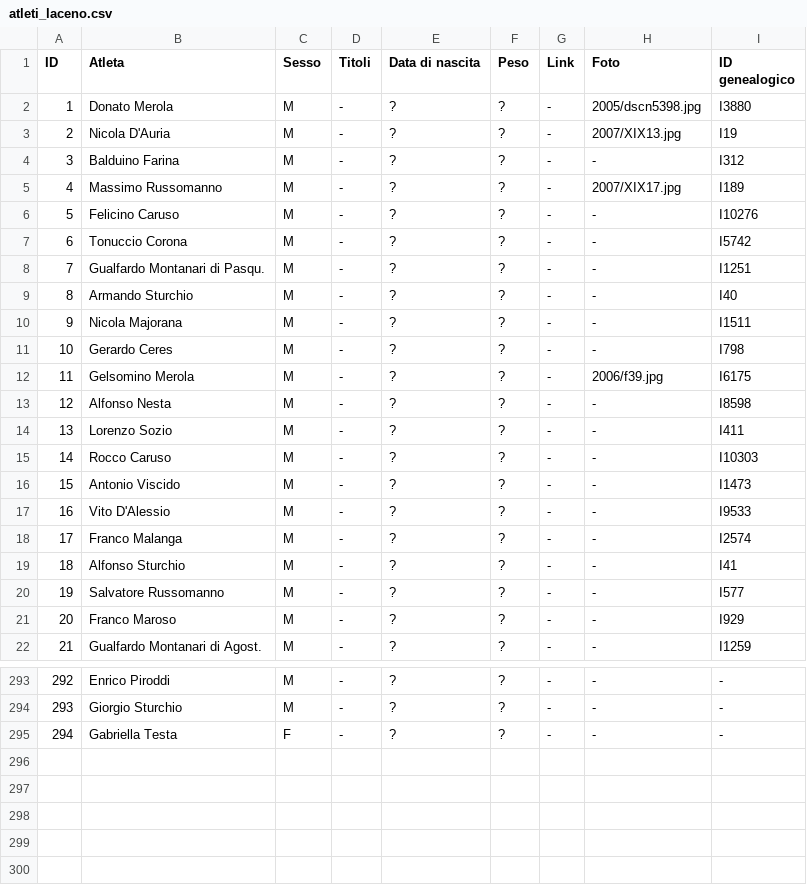
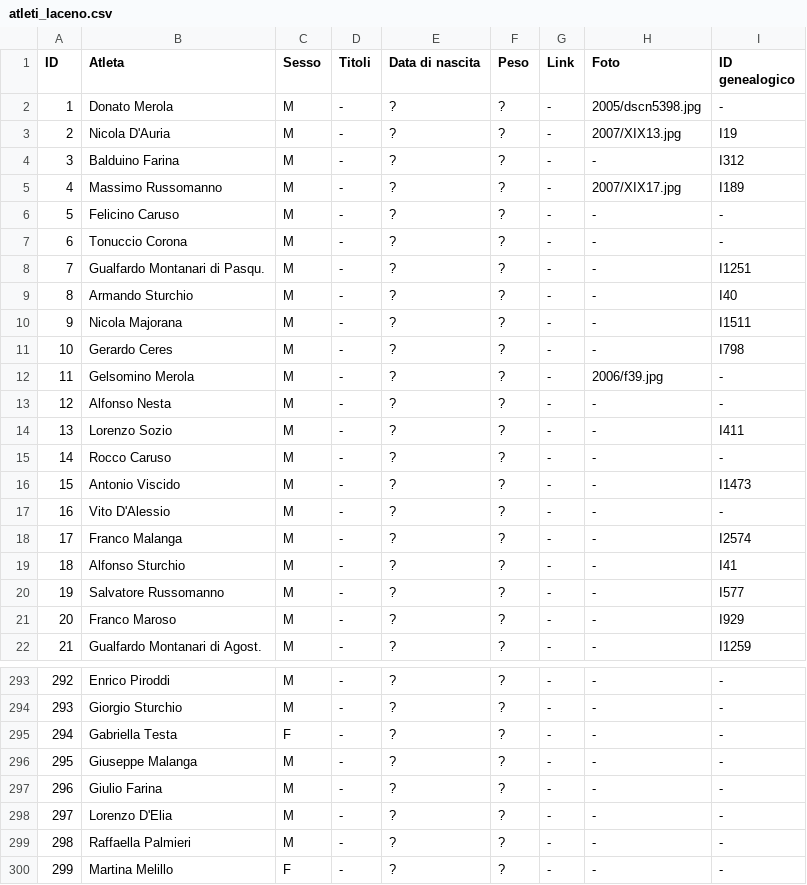
Before and after one commit to pceres/stralaceno, a CSV file: custom/dati/atleti_laceno.csv, drawn as a sheet; only a part is shown, gaps mark what is left out; the diff covers the shown part only.

Commit message:
stralaceno: tempi aggiornati da Paolo con edizione 2016
modified:   custom/dati/atleti_laceno.csv
modified:   custom/dati/organizzatori_laceno.csv
modified:   custom/dati/tempi_laceno.csv

```diff
--- a/custom/dati/atleti_laceno.csv
+++ b/custom/dati/atleti_laceno.csv
@@ -1,3 +1,3 @@
 ID;Atleta;Sesso;Titoli;Data di nascita;Peso;Link;Foto;ID genealogico
-1;Donato Merola;M;-;?;?;-;2005/dscn5398.jpg;I3880
+1;Donato Merola;M;-;?;?;-;2005/dscn5398.jpg;-
 2;Nicola D'Auria;M;-;?;?;-;2007/XIX13.jpg;I19
@@ -5,4 +5,4 @@ ID;Atleta;Sesso;Titoli;Data di nascita;Peso;Link;Foto;ID genealogico
 4;Massimo Russomanno;M;-;?;?;-;2007/XIX17.jpg;I189
-5;Felicino Caruso;M;-;?;?;-;-;I10276
-6;Tonuccio Corona;M;-;?;?;-;-;I5742
+5;Felicino Caruso;M;-;?;?;-;-;-
+6;Tonuccio Corona;M;-;?;?;-;-;-
 7;Gualfardo Montanari di Pasqu.;M;-;?;?;-;-;I1251
@@ -11,8 +11,8 @@ ID;Atleta;Sesso;Titoli;Data di nascita;Peso;Link;Foto;ID genealogico
 10;Gerardo Ceres;M;-;?;?;-;-;I798
-11;Gelsomino Merola;M;-;?;?;-;2006/f39.jpg;I6175
-12;Alfonso Nesta;M;-;?;?;-;-;I8598
+11;Gelsomino Merola;M;-;?;?;-;2006/f39.jpg;-
+12;Alfonso Nesta;M;-;?;?;-;-;-
 13;Lorenzo Sozio;M;-;?;?;-;-;I411
-14;Rocco Caruso;M;-;?;?;-;-;I10303
+14;Rocco Caruso;M;-;?;?;-;-;-
 15;Antonio Viscido;M;-;?;?;-;-;I1473
-16;Vito D'Alessio;M;-;?;?;-;-;I9533
+16;Vito D'Alessio;M;-;?;?;-;-;-
 17;Franco Malanga;M;-;?;?;-;-;I2574
@@ -295 +295,6 @@ ID;Atleta;Sesso;Titoli;Data di nascita;Peso;Link;Foto;ID genealogico
 294;Gabriella Testa;F;-;?;?;-;-;-
+295;Giuseppe Malanga;M;-;?;?;-;-;-
+296;Giulio Farina;M;-;?;?;-;-;-
+297;Lorenzo D'Elia;M;-;?;?;-;-;-
+298;Raffaella Palmieri;M;-;?;?;-;-;-
+299;Martina Melillo;F;-;?;?;-;-;-
```
Also changed, not shown: 20 edited cells elsewhere in this file, custom/dati/organizzatori_laceno.csv, custom/dati/tempi_laceno.csv.
